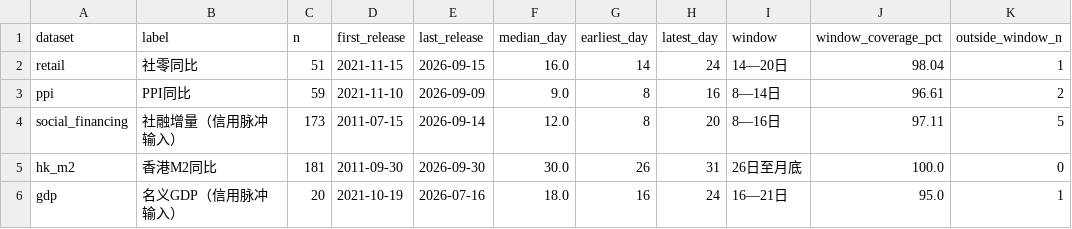
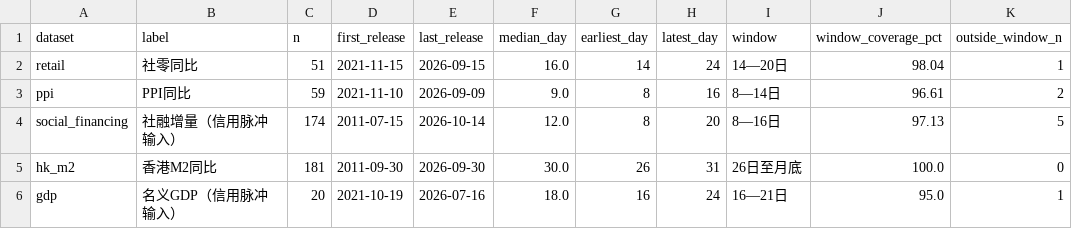
Before and after one commit to conan841120-cmyk/index-valuation-board, a CSV file: data/release_calendar/release_date_summary.csv, drawn as a sheet.

```diff
--- a/data/release_calendar/release_date_summary.csv
+++ b/data/release_calendar/release_date_summary.csv
@@ -3,3 +3,3 @@ retail,社零同比,51,2021-11-15,2026-09-15,16.0,14,24,14—20日,98.04,1
 ppi,PPI同比,59,2021-11-10,2026-09-09,9.0,8,16,8—14日,96.61,2
-social_financing,社融增量（信用脉冲输入）,173,2011-07-15,2026-09-14,12.0,8,20,8—16日,97.11,5
+social_financing,社融增量（信用脉冲输入）,174,2011-07-15,2026-10-14,12.0,8,20,8—16日,97.13,5
 hk_m2,香港M2同比,181,2011-09-30,2026-09-30,30.0,26,31,26日至月底,100.0,0
```
Also changed, not shown: data/release_calendar/verified_release_dates.csv, macro/hsi/data/processed/historical_replication.csv, 8 other files.
